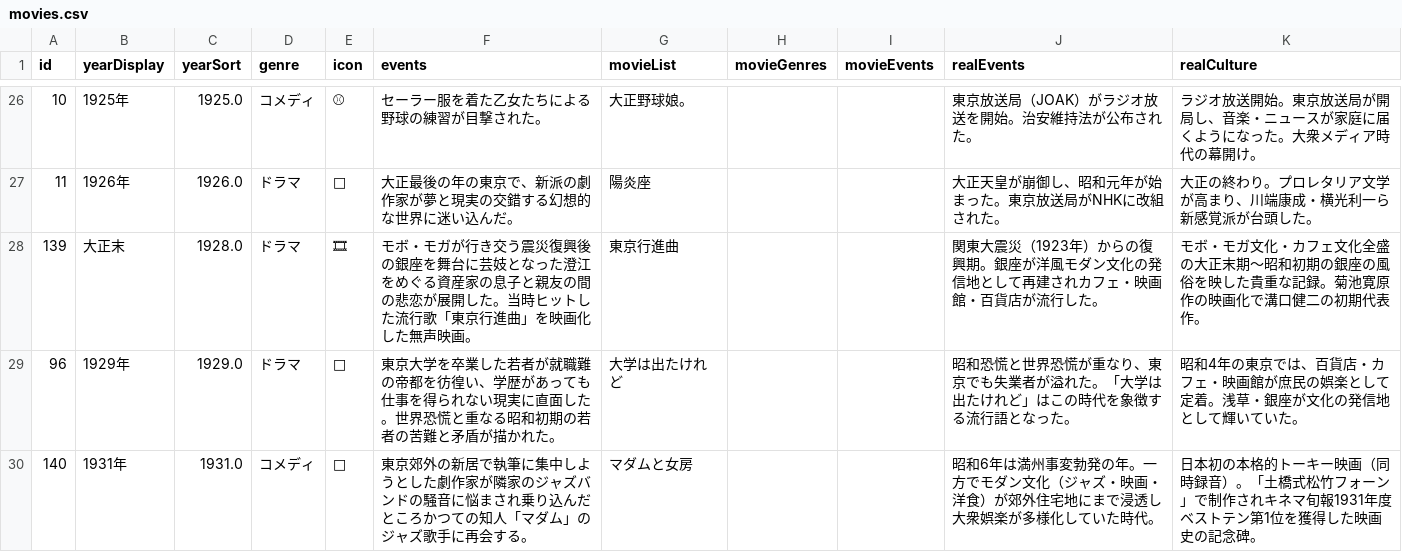
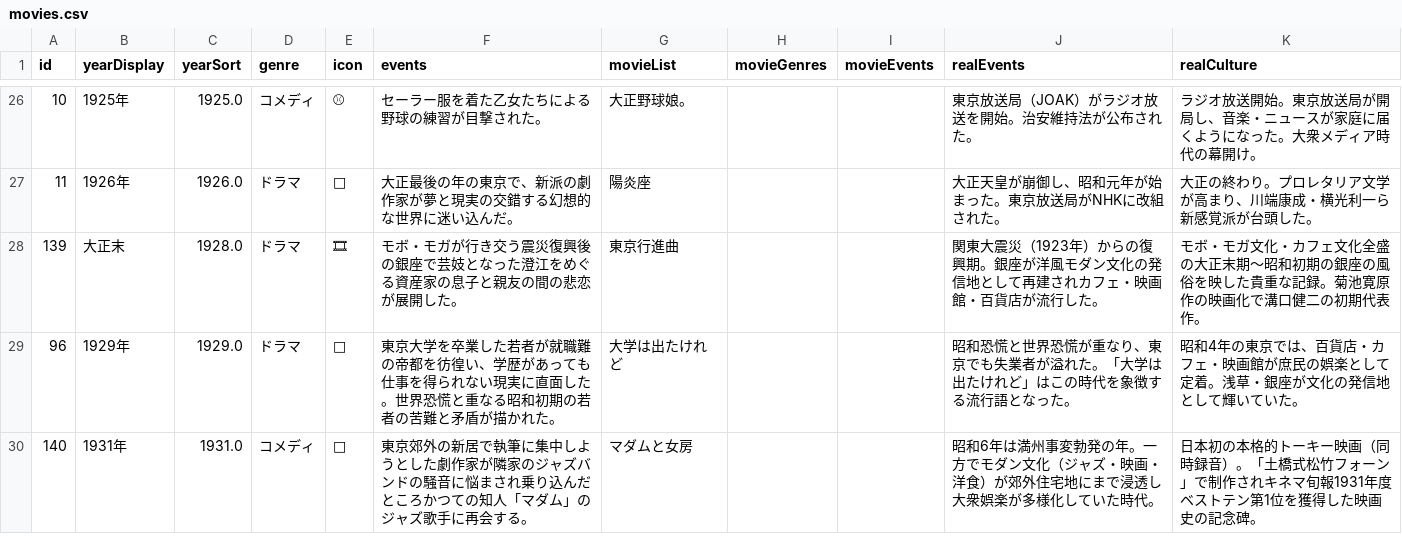
Before and after one commit to yusukenomiyama-spec/tokyo-cinema-chronicle, a CSV file: data/movies.csv, drawn as a sheet; only a part is shown, gaps mark what is left out; the diff covers the shown part only; the diff names each change by its address in the sheet, - before the commit and + after, or states it on an @@ line.

```diff
--- a/data/movies.csv
+++ b/data/movies.csv
-F28 (events): …後の銀座を舞台に芸妓となった澄江をめぐる資産家の息子と親友の間の悲恋が展開した。当時ヒットした流行歌「東京行進曲」を映画化した無声映画。
+F28 (events): …後の銀座で芸妓となった澄江をめぐる資産家の息子と親友の間の悲恋が展開した。
```
Also changed, not shown: 1 removed row and 14 edited cells elsewhere in this file, 2 other files.
